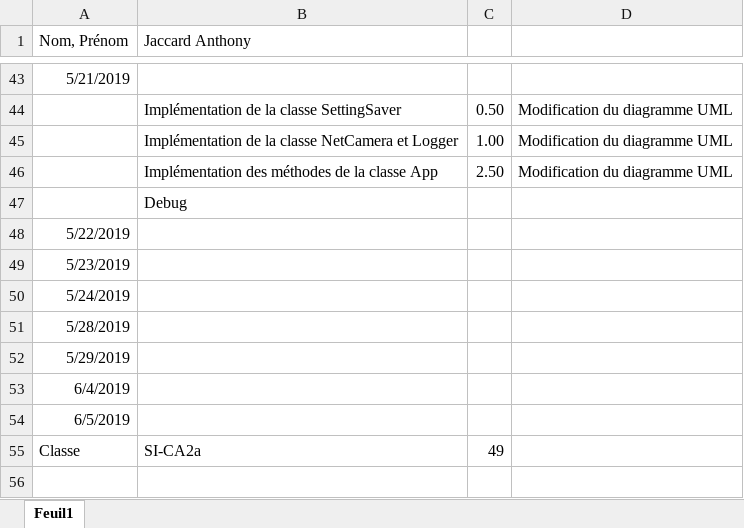
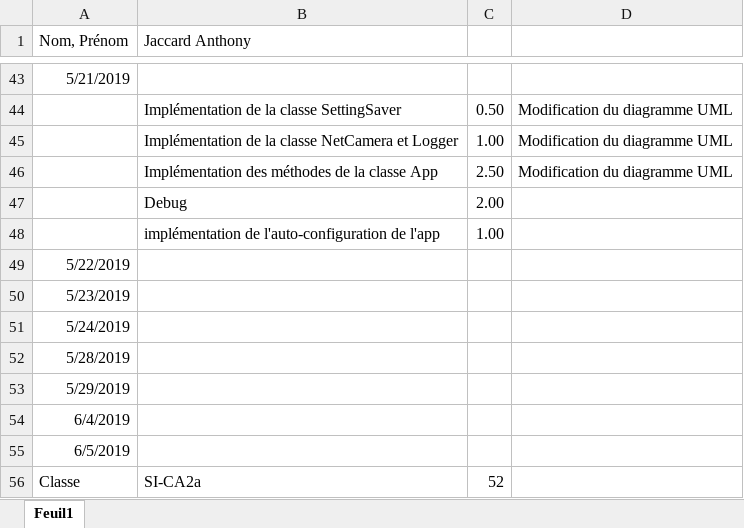
Before and after one commit to AnthoJack/TPI_PilotApp, an Excel workbook: doc/JournalDeBord.xlsx, sheet Feuil1, drawn as a sheet; only a part is shown, gaps mark what is left out; values as stored, in another font and other column widths than the file's, no borders; addresses are those after the commit; the diff names each change by its address in the sheet, - before the commit and + after, or states it on an @@ line.

Commit message:
Implemented auto-config

```diff
--- a/doc/JournalDeBord.xlsx (sheet Feuil1)
+++ b/doc/JournalDeBord.xlsx (sheet Feuil1)
-C47: (empty)
+C47: 2.00
+row 48:  | implémentation de l'auto-configuration de l'app | 1.00
-C56: 49
+C56: 52
```
Also changed, not shown: 4 other files.
